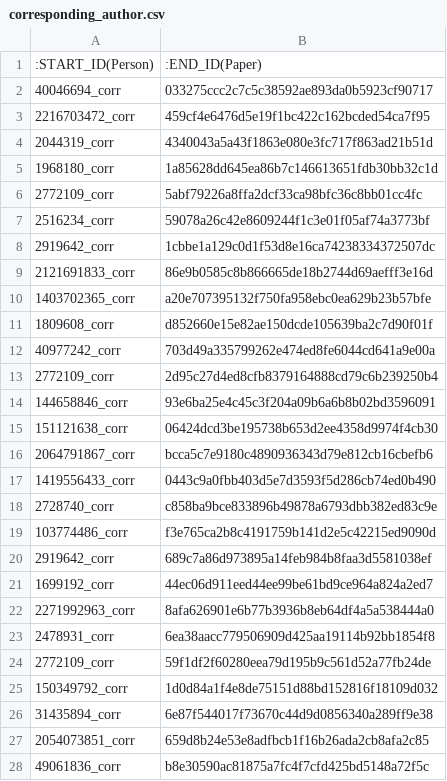
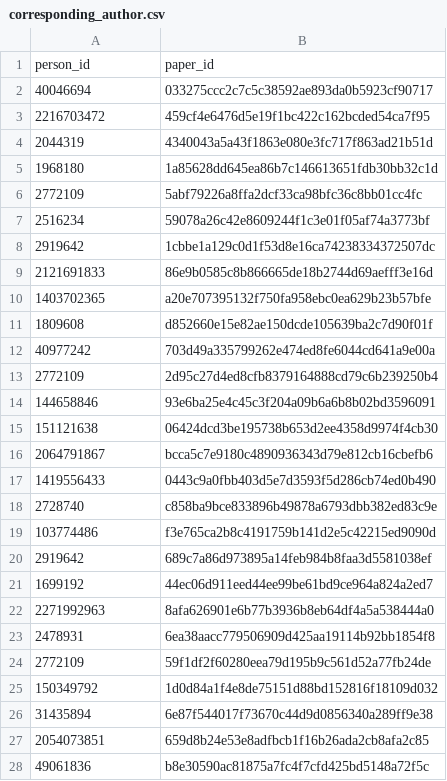
Before and after one commit to Quiracle/MDS-SDM-Proj1-GonzalezSalat, a CSV file: A.2/preprocessing/data/corresponding_author.csv, drawn as a sheet; only a part is shown; the diff covers the shown part only.

Commit message:
feat: implement script to download all data

```diff
--- a/A.2/preprocessing/data/corresponding_author.csv
+++ b/A.2/preprocessing/data/corresponding_author.csv
@@ -1,28 +1,28 @@
-:START_ID(Person),:END_ID(Paper)
-40046694_corr,033275ccc2c7c5c38592ae893da0b5923cf90717
-2216703472_corr,459cf4e6476d5e19f1bc422c162bcded54ca7f95
-2044319_corr,4340043a5a43f1863e080e3fc717f863ad21b51d
-1968180_corr,1a85628dd645ea86b7c146613651fdb30bb32c1d
-2772109_corr,5abf79226a8ffa2dcf33ca98bfc36c8bb01cc4fc
-2516234_corr,59078a26c42e8609244f1c3e01f05af74a3773bf
-2919642_corr,1cbbe1a129c0d1f53d8e16ca74238334372507dc
-2121691833_corr,86e9b0585c8b866665de18b2744d69aefff3e16d
-1403702365_corr,a20e707395132f750fa958ebc0ea629b23b57bfe
-1809608_corr,d852660e15e82ae150dcde105639ba2c7d90f01f
-40977242_corr,703d49a335799262e474ed8fe6044cd641a9e00a
-2772109_corr,2d95c27d4ed8cfb8379164888cd79c6b239250b4
-144658846_corr,93e6ba25e4c45c3f204a09b6a6b8b02bd3596091
-151121638_corr,06424dcd3be195738b653d2ee4358d9974f4cb30
-2064791867_corr,bcca5c7e9180c4890936343d79e812cb16cbefb6
-1419556433_corr,0443c9a0fbb403d5e7d3593f5d286cb74ed0b490
-2728740_corr,c858ba9bce833896b49878a6793dbb382ed83c9e
-103774486_corr,f3e765ca2b8c4191759b141d2e5c42215ed9090d
-2919642_corr,689c7a86d973895a14feb984b8faa3d5581038ef
-1699192_corr,44ec06d911eed44ee99be61bd9ce964a824a2ed7
-2271992963_corr,8afa626901e6b77b3936b8eb64df4a5a538444a0
-2478931_corr,6ea38aacc779506909d425aa19114b92bb1854f8
-2772109_corr,59f1df2f60280eea79d195b9c561d52a77fb24de
-150349792_corr,1d0d84a1f4e8de75151d88bd152816f18109d032
-31435894_corr,6e87f544017f73670c44d9d0856340a289ff9e38
-2054073851_corr,659d8b24e53e8adfbcb1f16b26ada2cb8afa2c85
-49061836_corr,b8e30590ac81875a7fc4f7cfd425bd5148a72f5c
+person_id,paper_id
+40046694,033275ccc2c7c5c38592ae893da0b5923cf90717
+2216703472,459cf4e6476d5e19f1bc422c162bcded54ca7f95
+2044319,4340043a5a43f1863e080e3fc717f863ad21b51d
+1968180,1a85628dd645ea86b7c146613651fdb30bb32c1d
+2772109,5abf79226a8ffa2dcf33ca98bfc36c8bb01cc4fc
+2516234,59078a26c42e8609244f1c3e01f05af74a3773bf
+2919642,1cbbe1a129c0d1f53d8e16ca74238334372507dc
+2121691833,86e9b0585c8b866665de18b2744d69aefff3e16d
+1403702365,a20e707395132f750fa958ebc0ea629b23b57bfe
+1809608,d852660e15e82ae150dcde105639ba2c7d90f01f
+40977242,703d49a335799262e474ed8fe6044cd641a9e00a
+2772109,2d95c27d4ed8cfb8379164888cd79c6b239250b4
+144658846,93e6ba25e4c45c3f204a09b6a6b8b02bd3596091
+151121638,06424dcd3be195738b653d2ee4358d9974f4cb30
+2064791867,bcca5c7e9180c4890936343d79e812cb16cbefb6
+1419556433,0443c9a0fbb403d5e7d3593f5d286cb74ed0b490
+2728740,c858ba9bce833896b49878a6793dbb382ed83c9e
+103774486,f3e765ca2b8c4191759b141d2e5c42215ed9090d
+2919642,689c7a86d973895a14feb984b8faa3d5581038ef
+1699192,44ec06d911eed44ee99be61bd9ce964a824a2ed7
+2271992963,8afa626901e6b77b3936b8eb64df4a5a538444a0
+2478931,6ea38aacc779506909d425aa19114b92bb1854f8
+2772109,59f1df2f60280eea79d195b9c561d52a77fb24de
+150349792,1d0d84a1f4e8de75151d88bd152816f18109d032
+31435894,6e87f544017f73670c44d9d0856340a289ff9e38
+2054073851,659d8b24e53e8adfbcb1f16b26ada2cb8afa2c85
+49061836,b8e30590ac81875a7fc4f7cfd425bd5148a72f5c
```
Also changed, not shown: 7 added rows, 7 removed rows and 66 edited cells elsewhere in this file, A.2/preprocessing/data/paper_cites.csv, A.2/preprocessing/data/reviewer_reviews.csv, 22 other files.
